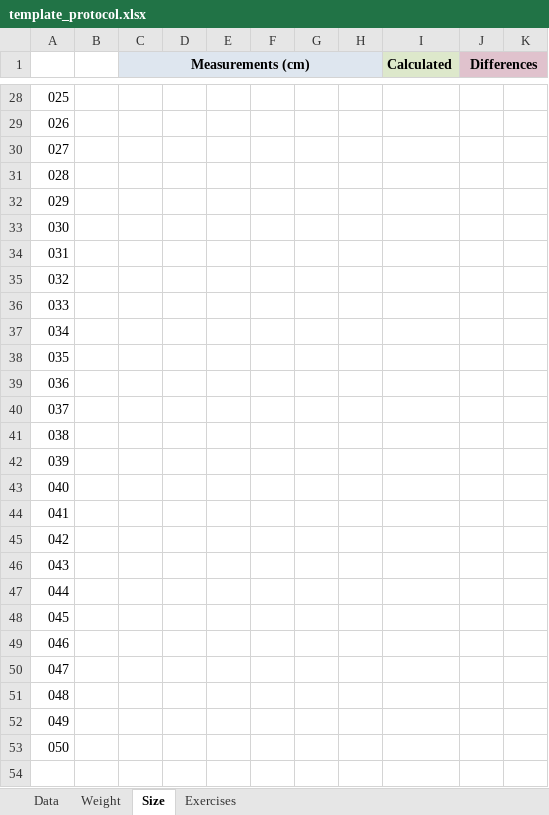
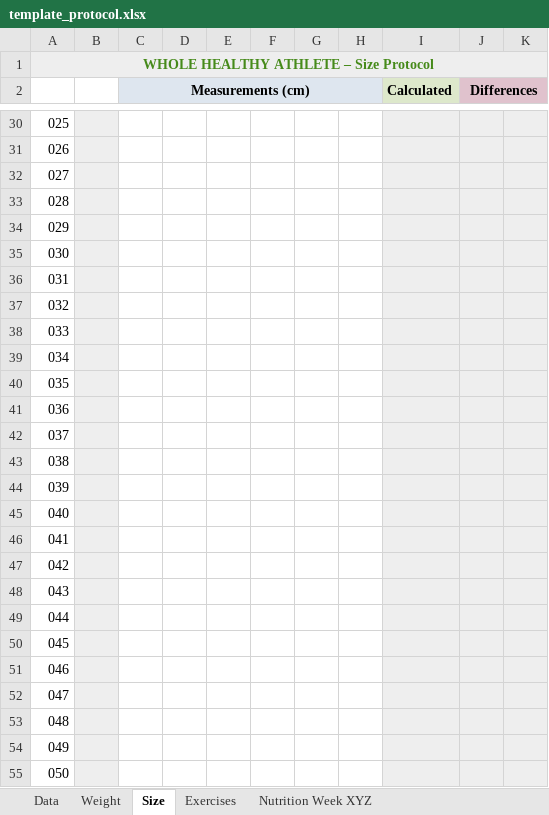
Before and after one commit to whole-healthy-athlete/documents, an Excel workbook: templates/template_protocol.xlsx, sheet Size, drawn as a sheet; only a part is shown, gaps mark what is left out; values as stored, in another font and other column widths than the file's, no borders; addresses are those after the commit; the diff covers the shown part only; the diff names each change by its address in the sheet, - before the commit and + after, or states it on an @@ line.

Commit message:
improved protocol templates

```diff
--- a/templates/template_protocol.xlsx (sheet Size)
+++ b/templates/template_protocol.xlsx (sheet Size)
+sheet tab: Nutrition Week XYZ
+row 1: WHOLE HEALTHY ATHLETE – Size Protocol
-B30:B55 fill: none
+B30:B55 fill: #EEEEEE
-I30:K55 fill: none
+I30:K55 fill: #EEEEEE
```
Also changed, not shown: 1 added row and cell formats elsewhere in this sheet, sheet Data, sheet Weight, sheet Exercises, formulas that keep their value, 1 other file.
